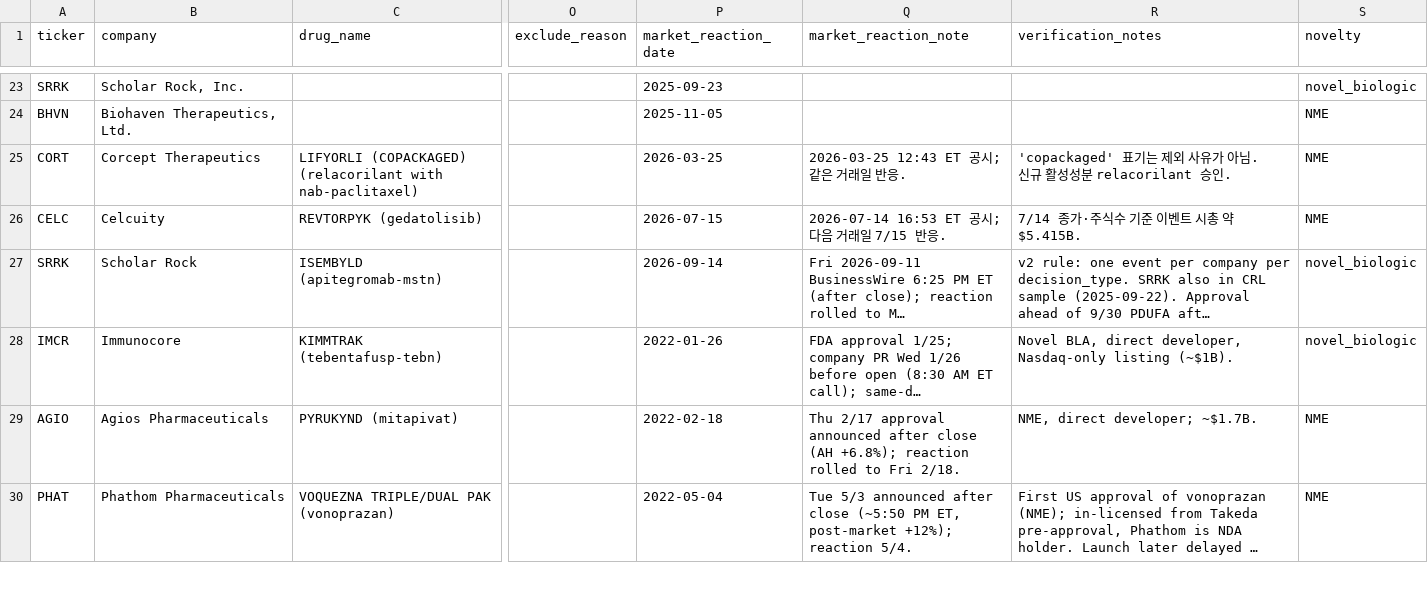
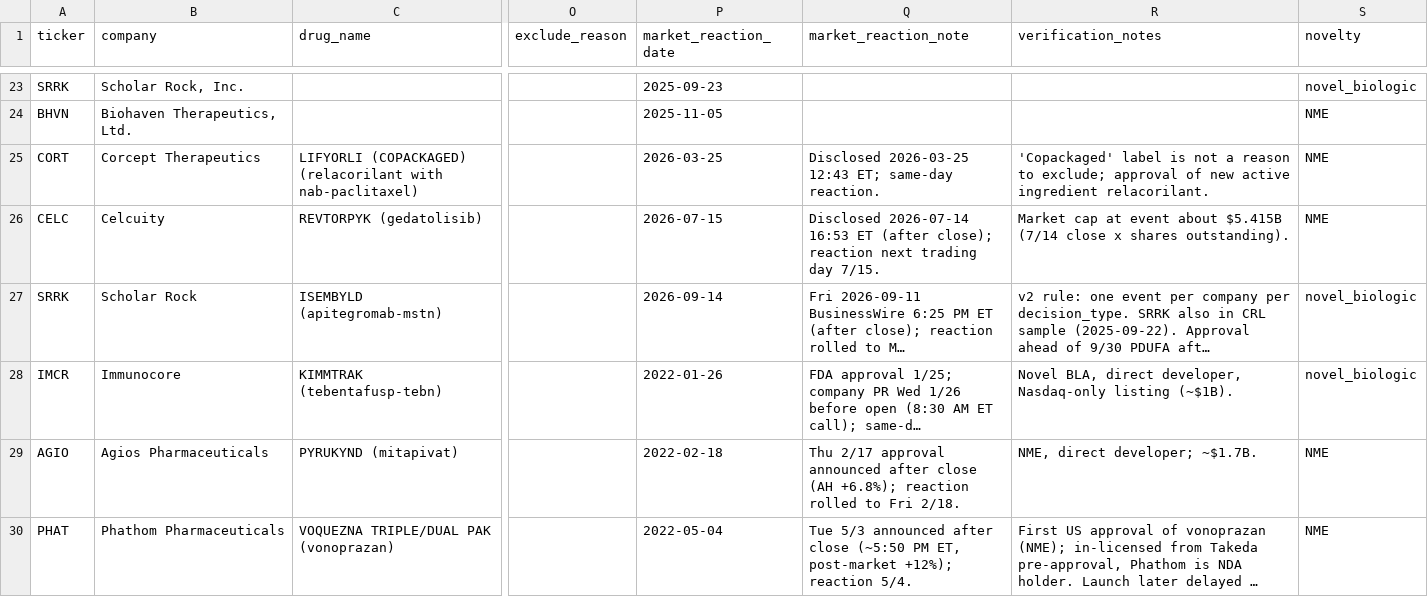
Before and after one commit to Minki05/FDA-Approval-Event-Study, a CSV file: data/events_verified.csv (was events_verified.csv), drawn as a sheet; only a part is shown, gaps mark what is left out; long unchanged cells end in …; the diff names each change by its address in the sheet, - before the commit and + after, or states it on an @@ line.

Commit message:
Restructure: numbered pipeline, data/ and results/ folders, English headers, new charts

```diff
--- a/events_verified.csv
+++ b/data/events_verified.csv
-Q25 (market_reaction_note): 2026-03-25 12:43 ET 공시; 같은 거래일 반응.
+Q25 (market_reaction_note): Disclosed 2026-03-25 12:43 ET; same-day reaction.
-R25 (verification_notes): 'copackaged' 표기는 제외 사유가 아님. 신규 활성성분 relacorilant 승인.
+R25 (verification_notes): 'Copackaged' label is not a reason to exclude; approval of new active ingredient relacorilant.
-Q26 (market_reaction_note): 2026-07-14 16:53 ET 공시; 다음 거래일 7/15 반응.
+Q26 (market_reaction_note): Disclosed 2026-07-14 16:53 ET (after close); reaction next trading day 7/15.
-R26 (verification_notes): 7/14 종가·주식수 기준 이벤트 시총 약 $5.415B.
+R26 (verification_notes): Market cap at event about $5.415B (7/14 close x shares outstanding).
```
Also changed, not shown: 49 other files.
